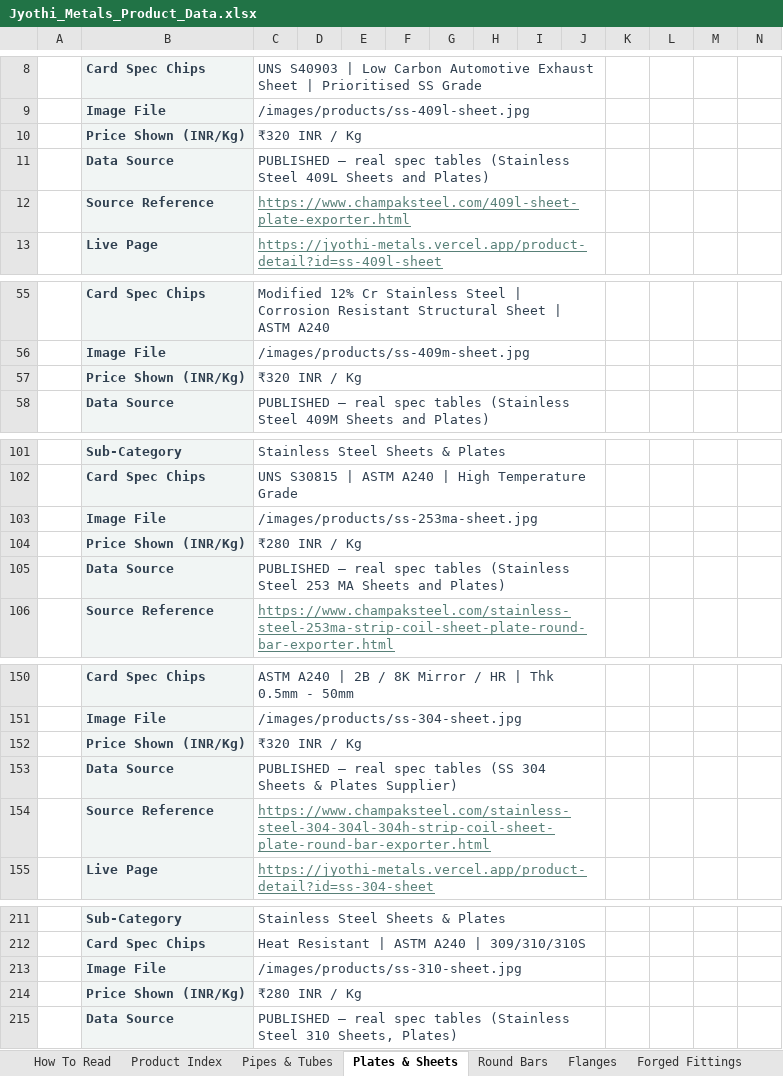
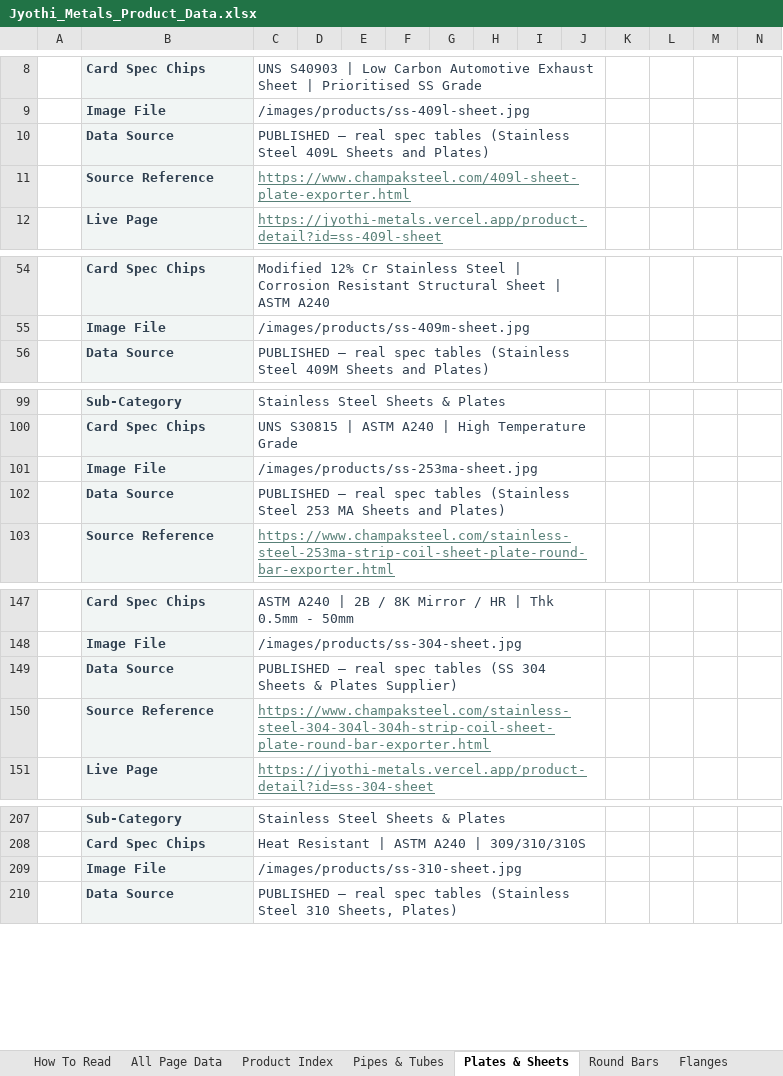
Before and after one commit to White-D-coder/Jyothi_metals, an Excel workbook: Jyothi_Metals_Product_Data.xlsx, sheet Plates & Sheets, drawn as a sheet; only a part is shown, gaps mark what is left out; values as stored, in another font and other column widths than the file's, no borders; rows hold the shown columns only; the diff covers the shown part only; the diff names each change by its address in the sheet, - before the commit and + after, or states it on an @@ line.

```diff
--- a/Jyothi_Metals_Product_Data.xlsx (sheet Plates & Sheets)
+++ b/Jyothi_Metals_Product_Data.xlsx (sheet Plates & Sheets)
+sheet tab: All Page Data
-row 10:  | Price Shown (INR/Kg) | ₹320 INR / Kg
-row 57:  | Price Shown (INR/Kg) | ₹320 INR / Kg
-row 104:  | Price Shown (INR/Kg) | ₹280 INR / Kg
-row 152:  | Price Shown (INR/Kg) | ₹320 INR / Kg
-row 214:  | Price Shown (INR/Kg) | ₹280 INR / Kg
```
Also changed, not shown: 42 removed rows elsewhere in this sheet, sheet Round Bars, sheet Pipes & Tubes, sheet Specialized Product, sheet Flanges, sheet Angles & Channels, sheet Forged Fittings, 6 more sheets, 3 other files.
